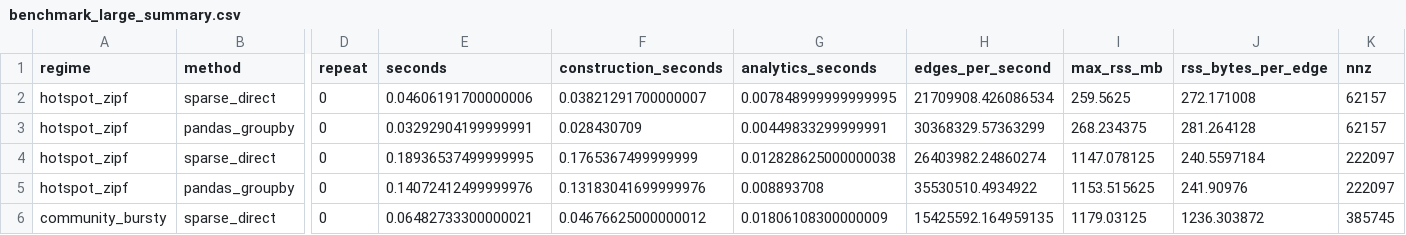
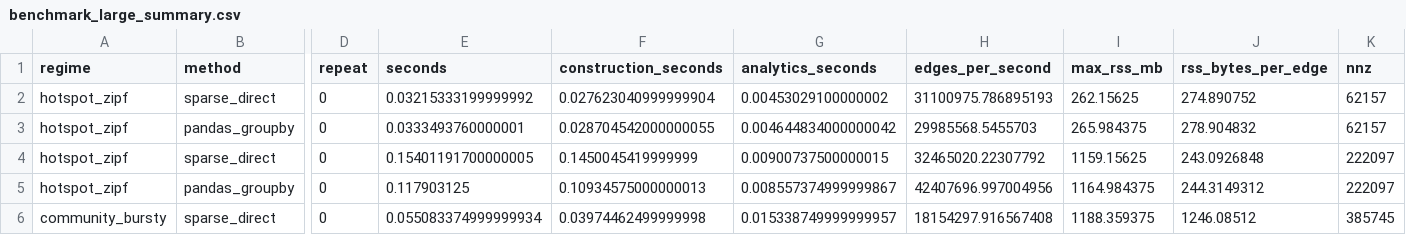
Before and after one commit to QifanChen62/graphsense-network-sensing, a CSV file: results/benchmark_large_summary.csv, drawn as a sheet; only a part is shown, gaps mark what is left out; the diff covers the shown part only; the diff names each change by its address in the sheet, - before the commit and + after, or states it on an @@ line.

```diff
--- a/results/benchmark_large_summary.csv
+++ b/results/benchmark_large_summary.csv
-E2 (seconds): 0.04606191700000006
+E2 (seconds): 0.03215333199999992
-F2 (construction_seconds): 0.03821291700000007
+F2 (construction_seconds): 0.027623040999999904
-G2 (analytics_seconds): 0.007848999999999995
+G2 (analytics_seconds): 0.00453029100000002
-H2 (edges_per_second): 21709908.426086534
+H2 (edges_per_second): 31100975.786895193
-I2 (max_rss_mb): 259.5625
+I2 (max_rss_mb): 262.15625
-J2 (rss_bytes_per_edge): 272.171008
+J2 (rss_bytes_per_edge): 274.890752
-E3 (seconds): 0.03292904199999991
+E3 (seconds): 0.0333493760000001
-F3 (construction_seconds): 0.028430709
+F3 (construction_seconds): 0.028704542000000055
-G3 (analytics_seconds): 0.00449833299999991
+G3 (analytics_seconds): 0.004644834000000042
-H3 (edges_per_second): 30368329.57363299
+H3 (edges_per_second): 29985568.5455703
-I3 (max_rss_mb): 268.234375
+I3 (max_rss_mb): 265.984375
-J3 (rss_bytes_per_edge): 281.264128
+J3 (rss_bytes_per_edge): 278.904832
-E4 (seconds): 0.18936537499999995
+E4 (seconds): 0.15401191700000005
-F4 (construction_seconds): 0.1765367499999999
+F4 (construction_seconds): 0.1450045419999999
-G4 (analytics_seconds): 0.012828625000000038
+G4 (analytics_seconds): 0.00900737500000015
-H4 (edges_per_second): 26403982.24860274
+H4 (edges_per_second): 32465020.22307792
-I4 (max_rss_mb): 1147.078125
+I4 (max_rss_mb): 1159.15625
-J4 (rss_bytes_per_edge): 240.5597184
+J4 (rss_bytes_per_edge): 243.0926848
-E5 (seconds): 0.14072412499999976
+E5 (seconds): 0.117903125
-F5 (construction_seconds): 0.13183041699999976
+F5 (construction_seconds): 0.10934575000000013
-G5 (analytics_seconds): 0.008893708
+G5 (analytics_seconds): 0.008557374999999867
-H5 (edges_per_second): 35530510.4934922
+H5 (edges_per_second): 42407696.997004956
-I5 (max_rss_mb): 1153.515625
+I5 (max_rss_mb): 1164.984375
-J5 (rss_bytes_per_edge): 241.90976
+J5 (rss_bytes_per_edge): 244.3149312
-E6 (seconds): 0.06482733300000021
+E6 (seconds): 0.055083374999999934
-F6 (construction_seconds): 0.04676625000000012
+F6 (construction_seconds): 0.03974462499999998
-G6 (analytics_seconds): 0.01806108300000009
+G6 (analytics_seconds): 0.015338749999999957
-H6 (edges_per_second): 15425592.164959135
+H6 (edges_per_second): 18154297.916567408
-I6 (max_rss_mb): 1179.03125
+I6 (max_rss_mb): 1188.359375
-J6 (rss_bytes_per_edge): 1236.303872
+J6 (rss_bytes_per_edge): 1246.08512
```
Also changed, not shown: 66 edited cells elsewhere in this file, results/benchmark_grouped.csv, results/benchmark_large_grouped.csv, 14 other files.
